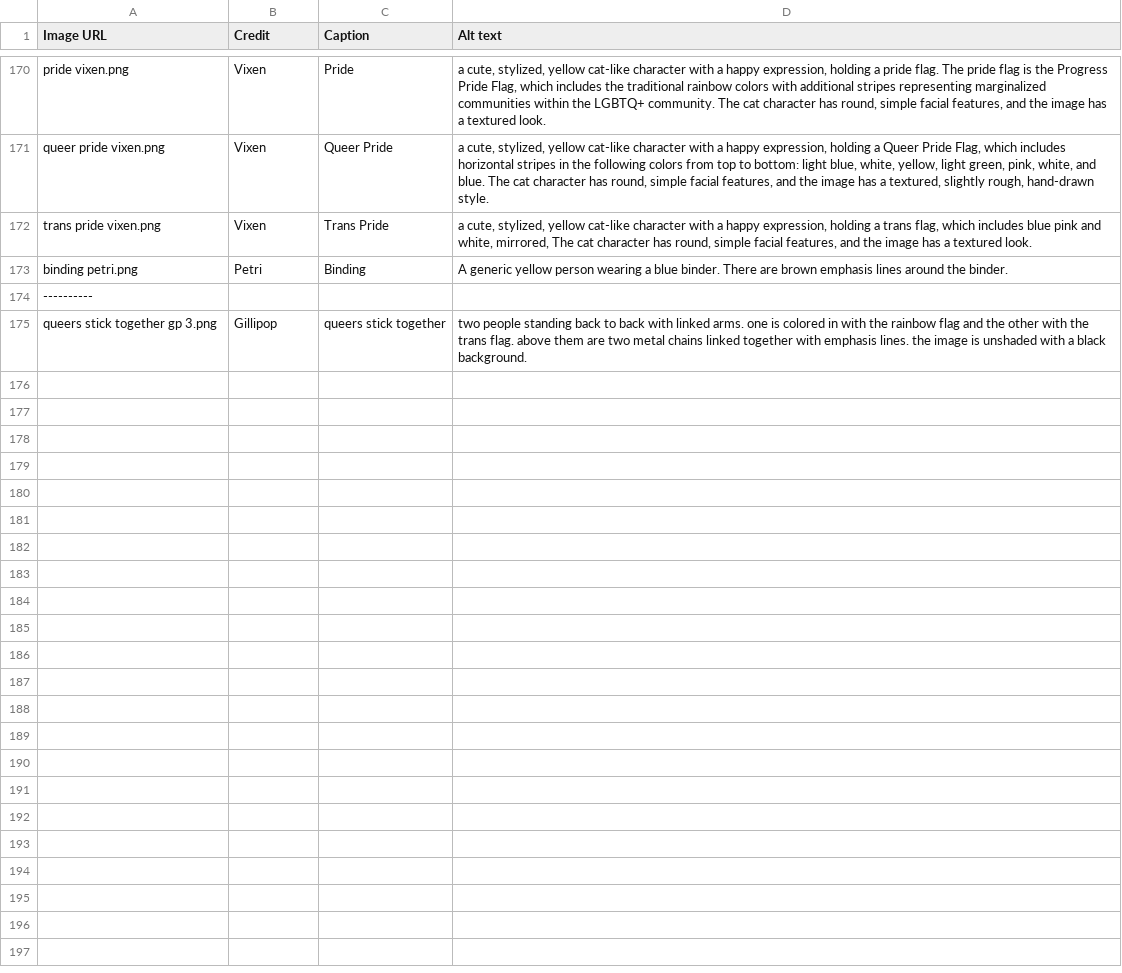
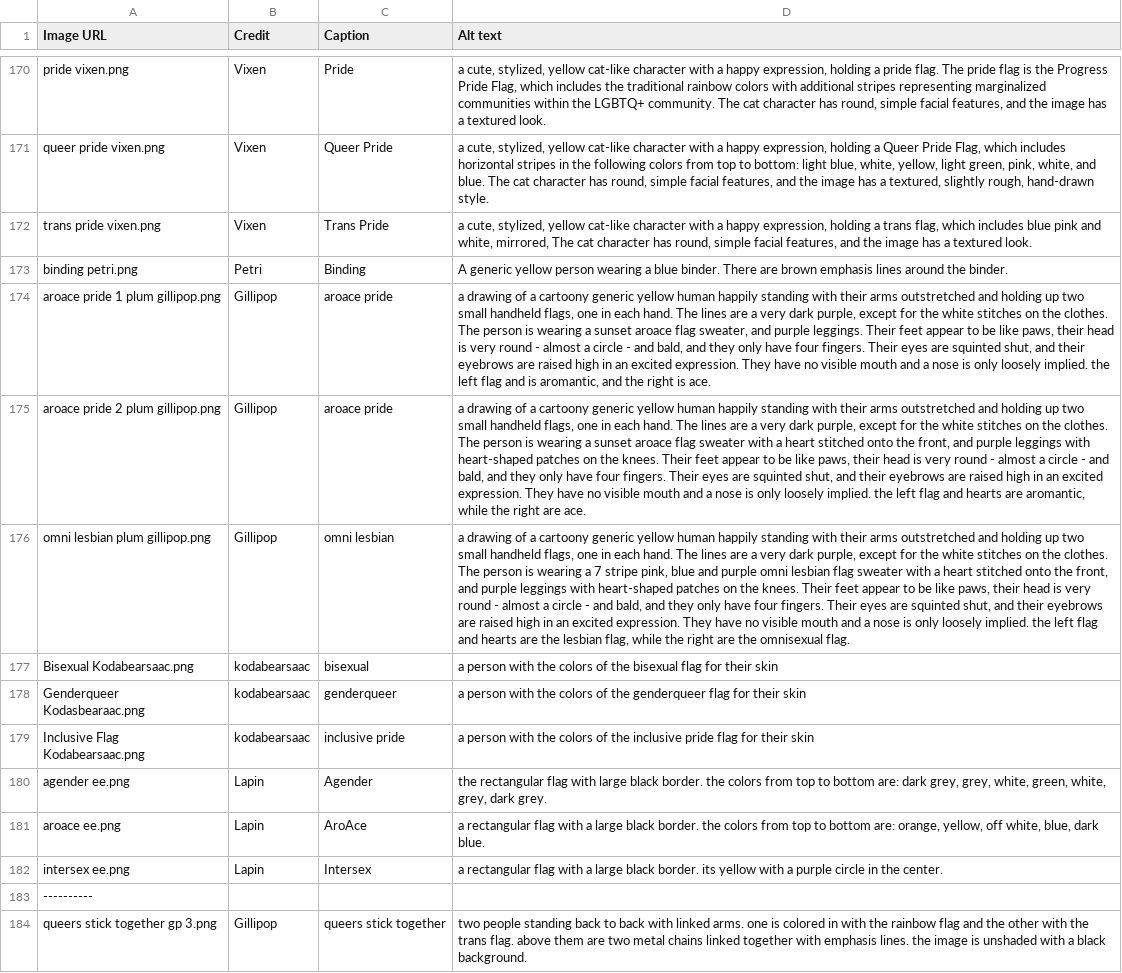
Before and after one commit to goldstargloww/aacil, a CSV file: site/LBGT_/lbgtplus.csv, drawn as a sheet; only a part is shown, gaps mark what is left out; the diff names each change by its address in the sheet, - before the commit and + after, or states it on an @@ line.

Commit message:
WIP: Index some missing pride flags

```diff
--- a/site/LBGT_/lbgtplus.csv
+++ b/site/LBGT_/lbgtplus.csv
+row 174: aroace pride 1 plum gillipop.png | Gillipop | aroace pride | a drawing of a cartoony generic yellow human happily standing with their arms outstretched and holding up two small handheld flags, one in each hand. The lines are a very dark purple, except for the white stitches on the clothes. The person is wearing a sunset aroace flag sweater, and purple leggings. Their feet appear to be like paws, their head is very round - almost a circle - and bald, and they only have four fingers. Their eyes are squinted shut, and their eyebrows are raised high in an excited expression. They have no visible mouth and a nose is only loosely implied. the left flag and is aromantic, and the right is ace.
+row 175: aroace pride 2 plum gillipop.png | Gillipop | aroace pride | a drawing of a cartoony generic yellow human happily standing with their arms outstretched and holding up two small handheld flags, one in each hand. The lines are a very dark purple, except for the white stitches on the clothes. The person is wearing a sunset aroace flag sweater with a heart stitched onto the front, and purple leggings with heart-shaped patches on the knees. Their feet appear to be like paws, their head is very round - almost a circle - and bald, and they only have four fingers. Their eyes are squinted shut, and their eyebrows are raised high in an excited expression. They have no visible mouth and a nose is only loosely implied. the left flag and hearts are aromantic, while the right are ace.
+row 176: omni lesbian plum gillipop.png | Gillipop | omni lesbian | a drawing of a cartoony generic yellow human happily standing with their arms outstretched and holding up two small handheld flags, one in each hand. The lines are a very dark purple, except for the white stitches on the clothes. The person is wearing a 7 stripe pink, blue and purple omni lesbian flag sweater with a heart stitched onto the front, and purple leggings with heart-shaped patches on the knees. Their feet appear to be like paws, their head is very round - almost a circle - and bald, and they only have four fingers. Their eyes are squinted shut, and their eyebrows are raised high in an excited expression. They have no visible mouth and a nose is only loosely implied. the left flag and hearts are the lesbian flag, while the right are the omnisexual flag.
+row 177: Bisexual Kodabearsaac.png | kodabearsaac | bisexual | a person with the colors of the bisexual flag for their skin
+row 178: Genderqueer Kodasbearaac.png | kodabearsaac | genderqueer | a person with the colors of the genderqueer flag for their skin
+row 179: Inclusive Flag Kodabearsaac.png | kodabearsaac | inclusive pride | a person with the colors of the inclusive pride flag for their skin
+row 180: agender ee.png | Lapin | Agender | the rectangular flag with large black border. the colors from top to bottom are: dark grey, grey, white, green, white, grey, dark grey.
+row 181: aroace ee.png | Lapin | AroAce | a rectangular flag with a large black border. the colors from top to bottom are: orange, yellow, off white, blue, dark blue.
+row 182: intersex ee.png | Lapin | Intersex | a rectangular flag with a large black border. its yellow with a purple circle in the center.
```
